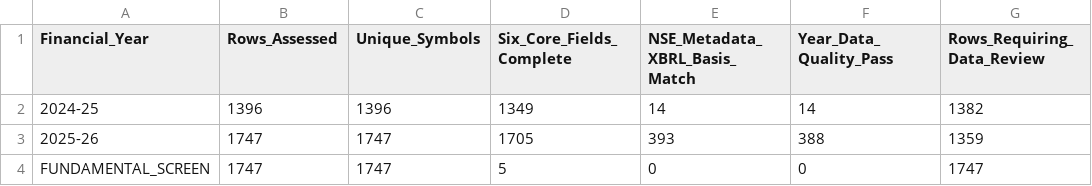
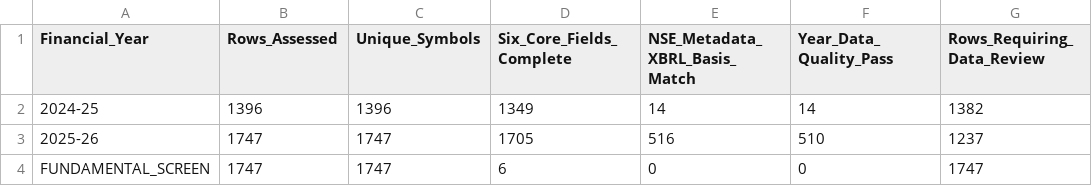
Before and after one commit to sunny1991-co/nse-fundamentals-monitor-, a CSV file: annual_fundamental_quality_summary.csv, drawn as a sheet.

```diff
--- a/annual_fundamental_quality_summary.csv
+++ b/annual_fundamental_quality_summary.csv
@@ -2,3 +2,3 @@ Financial_Year,Rows_Assessed,Unique_Symbols,Six_Core_Fields_Complete,NSE_Metadat
 2024-25,1396,1396,1349,14,14,1382
-2025-26,1747,1747,1705,393,388,1359
-FUNDAMENTAL_SCREEN,1747,1747,5,0,0,1747
+2025-26,1747,1747,1705,516,510,1237
+FUNDAMENTAL_SCREEN,1747,1747,6,0,0,1747
```
Also changed, not shown: nse_sector_map.csv, quarterly_collection_status.csv, 8 other files.
